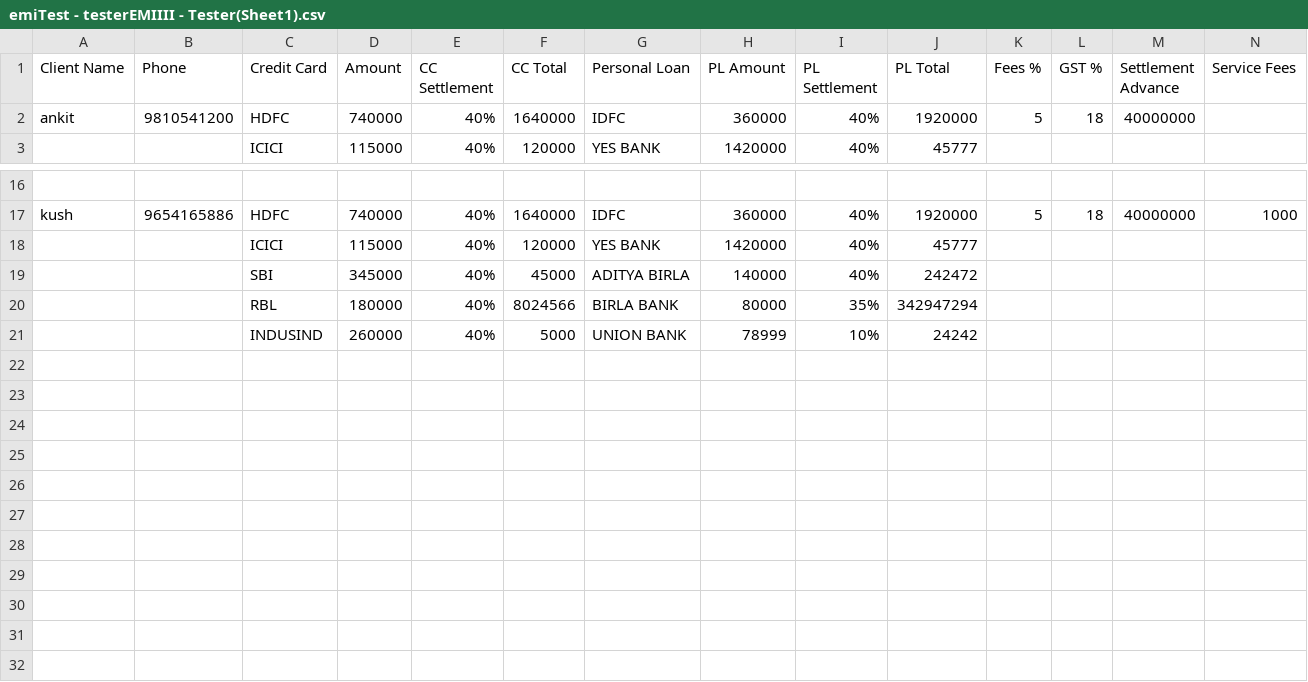
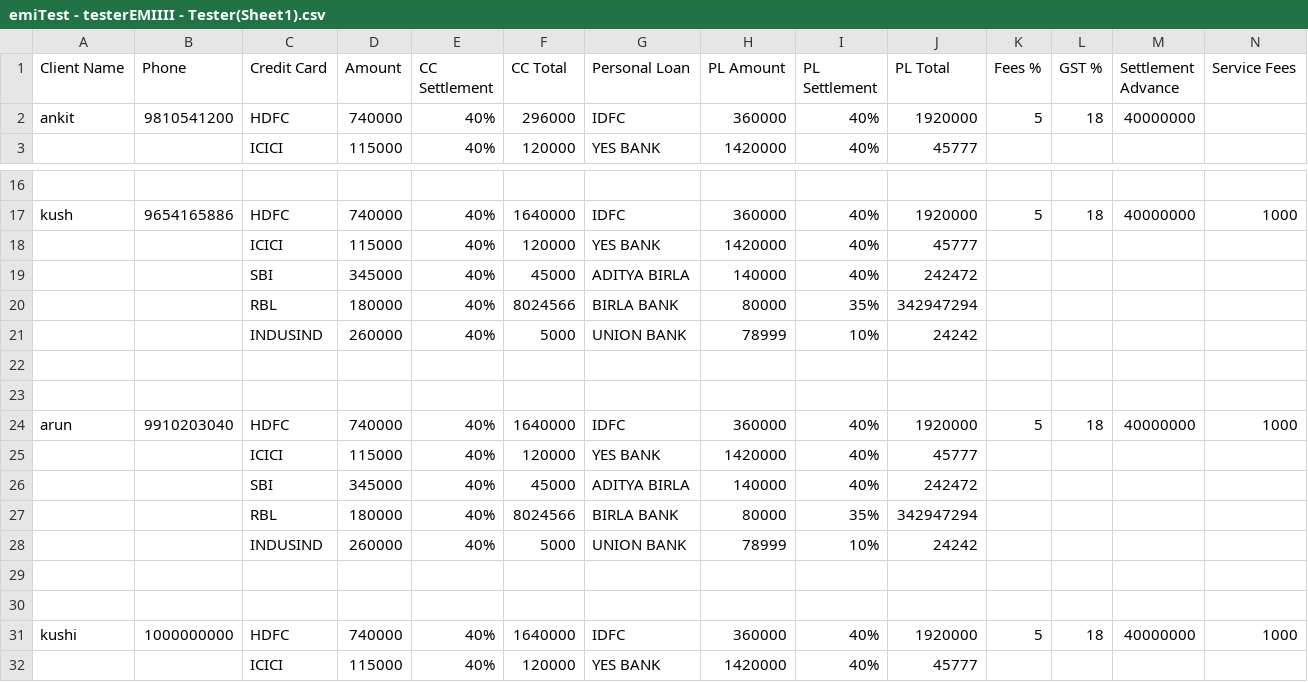
Before and after one commit to kushbhardwajqurilo/debt_relief_india_ec2, a CSV file: public/uploads/emiTest - testerEMIIII - Tester(Sheet1).csv, drawn as a sheet; only a part is shown, gaps mark what is left out; the shorter side is filled out with more unchanged rows; rows hold the shown columns only; the diff names each change by its address in the sheet, - before the commit and + after, or states it on an @@ line.

```diff
--- a/public/uploads/emiTest - testerEMIIII - Tester(Sheet1).csv
+++ b/public/uploads/emiTest - testerEMIIII - Tester(Sheet1).csv
-F2 (CC Total): 1640000
+F2 (CC Total): 296000
+row 18:  |  | ICICI | 115000 | 40% | 120000 | YES BANK | 1420000 | 40% | 45777
+row 19:  |  | SBI | 345000 | 40% | 45000 | ADITYA BIRLA | 140000 | 40% | 242472
+row 20:  |  | RBL | 180000 | 40% | 8024566 | BIRLA BANK | 80000 | 35% | 342947294
+row 21:  |  | INDUSIND | 260000 | 40% | 5000 | UNION BANK | 78999 | 10% | 24242
+row 22: (empty)
+row 23: (empty)
+row 24: arun | 9910203040 | HDFC | 740000 | 40% | 1640000 | IDFC | 360000 | 40% | 1920000 | 5 | 18 | 40000000 | 1000
+row 25:  |  | ICICI | 115000 | 40% | 120000 | YES BANK | 1420000 | 40% | 45777
+row 26:  |  | SBI | 345000 | 40% | 45000 | ADITYA BIRLA | 140000 | 40% | 242472
+row 27:  |  | RBL | 180000 | 40% | 8024566 | BIRLA BANK | 80000 | 35% | 342947294
+row 28:  |  | INDUSIND | 260000 | 40% | 5000 | UNION BANK | 78999 | 10% | 24242
+row 29: (empty)
+row 30: (empty)
+row 31: kushi | 1000000000 | HDFC | 740000 | 40% | 1640000 | IDFC | 360000 | 40% | 1920000 | 5 | 18 | 40000000 | 1000
```
Also changed, not shown: public/uploads/driUser.csv, 12 other files.
